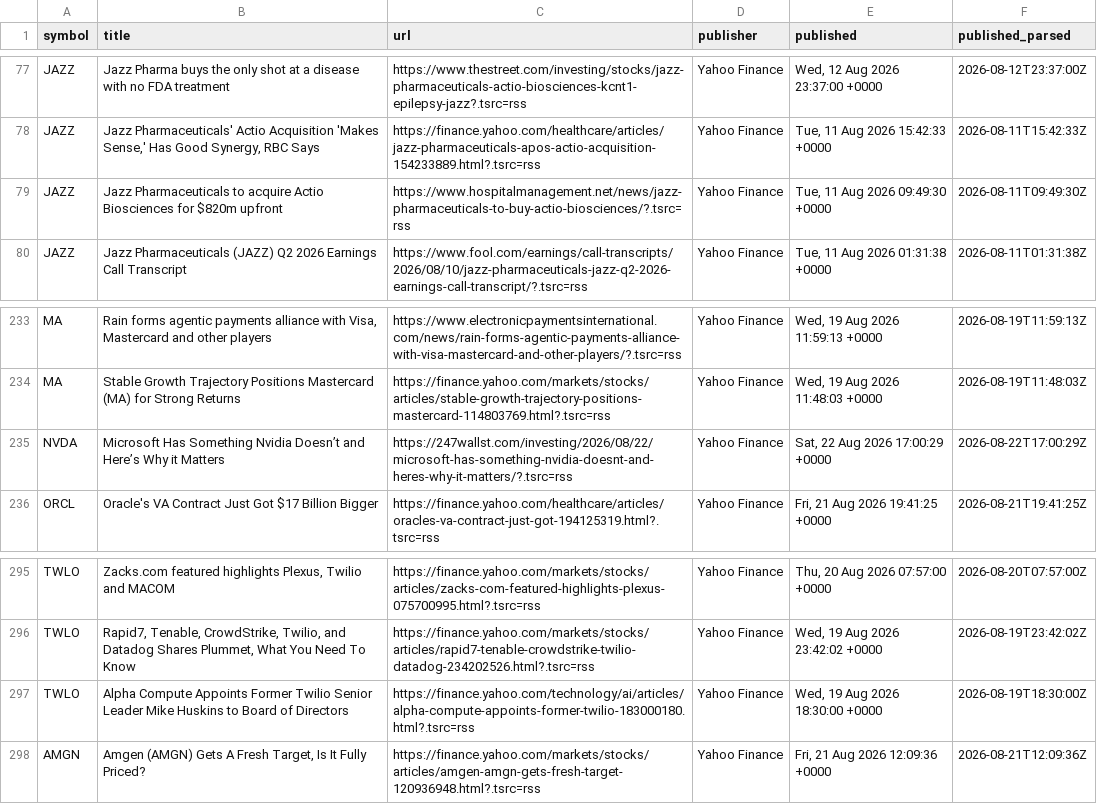
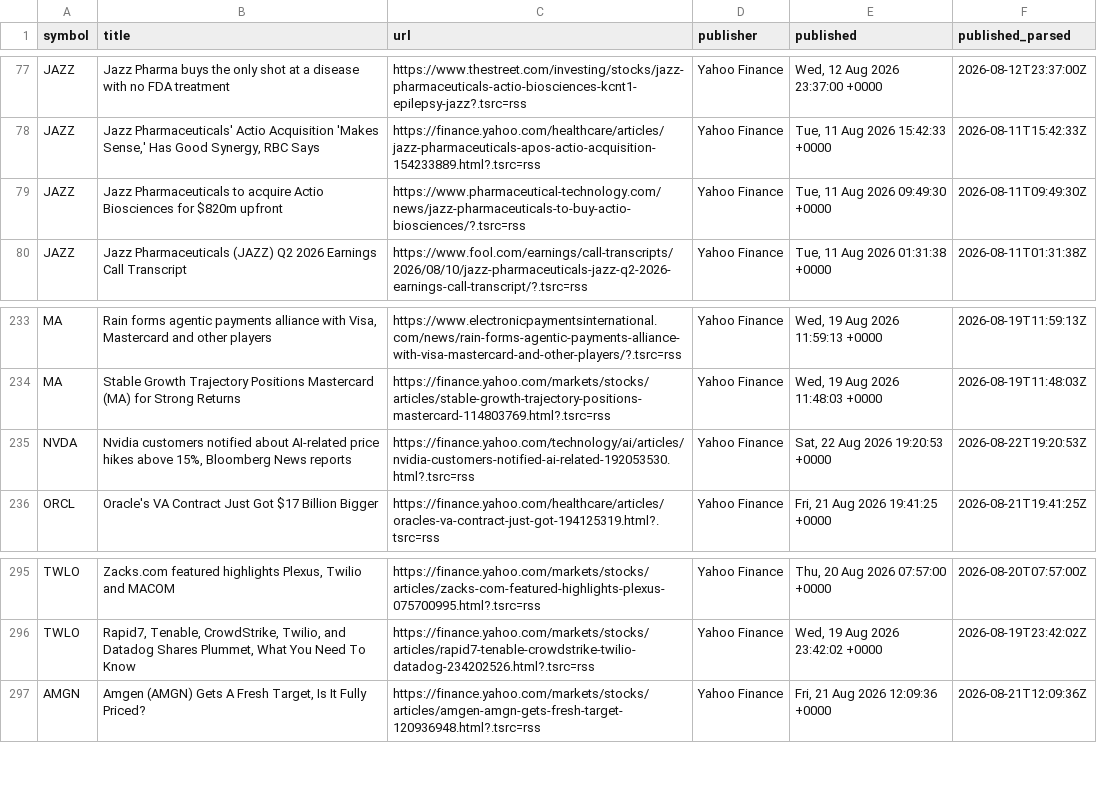
Before and after one commit to notrealmateja/r-screener, a CSV file: app/stock_news.csv, drawn as a sheet; only a part is shown, gaps mark what is left out.

```diff
--- a/app/stock_news.csv
+++ b/app/stock_news.csv
@@ -78,3 +78,3 @@ JAZZ,Jazz Pharma buys the only shot at a disease with no FDA treatment,https://w
 JAZZ,"Jazz Pharmaceuticals' Actio Acquisition 'Makes Sense,' Has Good Synergy, RBC Says",https://finance.yahoo.com/healthcare/articles/jazz-pharmaceuticals-apos-actio-acquisition-154233889.html?.tsrc=rss,Yahoo Finance,"Tue, 11 Aug 2026 15:42:33 +0000",2026-08-11T15:42:33Z
-JAZZ,Jazz Pharmaceuticals to acquire Actio Biosciences for $820m upfront,https://www.hospitalmanagement.net/news/jazz-pharmaceuticals-to-buy-actio-biosciences/?.tsrc=rss,Yahoo Finance,"Tue, 11 Aug 2026 09:49:30 +0000",2026-08-11T09:49:30Z
+JAZZ,Jazz Pharmaceuticals to acquire Actio Biosciences for $820m upfront,https://www.pharmaceutical-technology.com/news/jazz-pharmaceuticals-to-buy-actio-biosciences/?.tsrc=rss,Yahoo Finance,"Tue, 11 Aug 2026 09:49:30 +0000",2026-08-11T09:49:30Z
 JAZZ,Jazz Pharmaceuticals (JAZZ) Q2 2026 Earnings Call Transcript,https://www.fool.com/earnings/call-transcripts/2026/08/10/jazz-pharmaceuticals-jazz-q2-2026-earnings-call-transcript/?.tsrc=rss,Yahoo Finance,"Tue, 11 Aug 2026 01:31:38 +0000",2026-08-11T01:31:38Z
@@ -234,3 +234,3 @@ MA,"Rain forms agentic payments alliance with Visa, Mastercard and other players
 MA,Stable Growth Trajectory Positions Mastercard (MA) for Strong Returns,https://finance.yahoo.com/markets/stocks/articles/stable-growth-trajectory-positions-mastercard-114803769.html?.tsrc=rss,Yahoo Finance,"Wed, 19 Aug 2026 11:48:03 +0000",2026-08-19T11:48:03Z
-NVDA,Microsoft Has Something Nvidia Doesn’t and Here’s Why it Matters,https://247wallst.com/investing/2026/08/22/microsoft-has-something-nvidia-doesnt-and-heres-why-it-matters/?.tsrc=rss,Yahoo Finance,"Sat, 22 Aug 2026 17:00:29 +0000",2026-08-22T17:00:29Z
+NVDA,"Nvidia customers notified about AI-related price hikes above 15%, Bloomberg News reports",https://finance.yahoo.com/technology/ai/articles/nvidia-customers-notified-ai-related-192053530.html?.tsrc=rss,Yahoo Finance,"Sat, 22 Aug 2026 19:20:53 +0000",2026-08-22T19:20:53Z
 ORCL,Oracle's VA Contract Just Got $17 Billion Bigger,https://finance.yahoo.com/healthcare/articles/oracles-va-contract-just-got-194125319.html?.tsrc=rss,Yahoo Finance,"Fri, 21 Aug 2026 19:41:25 +0000",2026-08-21T19:41:25Z
@@ -296,3 +296,2 @@ TWLO,"Zacks.com featured highlights Plexus, Twilio and MACOM",https://finance.ya
 TWLO,"Rapid7, Tenable, CrowdStrike, Twilio, and Datadog Shares Plummet, What You Need To Know",https://finance.yahoo.com/markets/stocks/articles/rapid7-tenable-crowdstrike-twilio-datadog-234202526.html?.tsrc=rss,Yahoo Finance,"Wed, 19 Aug 2026 23:42:02 +0000",2026-08-19T23:42:02Z
-TWLO,Alpha Compute Appoints Former Twilio Senior Leader Mike Huskins to Board of Directors,https://finance.yahoo.com/technology/ai/articles/alpha-compute-appoints-former-twilio-183000180.html?.tsrc=rss,Yahoo Finance,"Wed, 19 Aug 2026 18:30:00 +0000",2026-08-19T18:30:00Z
 AMGN,"Amgen (AMGN) Gets A Fresh Target, Is It Fully Priced?",https://finance.yahoo.com/markets/stocks/articles/amgen-amgn-gets-fresh-target-120936948.html?.tsrc=rss,Yahoo Finance,"Fri, 21 Aug 2026 12:09:36 +0000",2026-08-21T12:09:36Z
```
Also changed, not shown: app/sentiment_history.csv, app/stocktwits_trending.csv, 16 other files.
